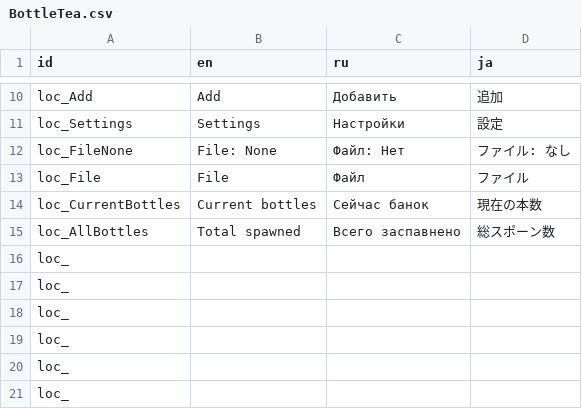
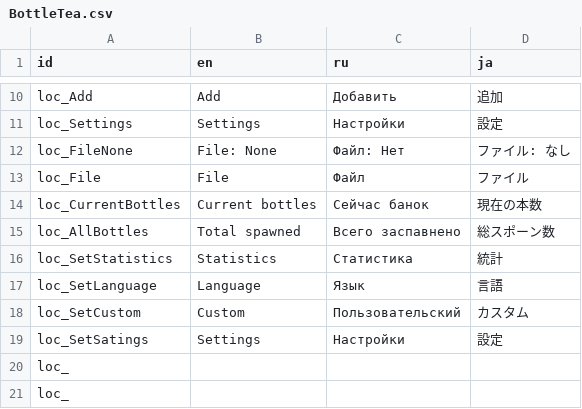
Before and after one commit to Xe54X/BottleTea, a CSV file: Localization/BottleTea.csv, drawn as a sheet; only a part is shown, gaps mark what is left out; removed rows and columns are numbered as before the commit, all else as after; the diff names each change by its address in the sheet, - before the commit and + after, or states it on an @@ line.

Commit message:
Settings Visual

```diff
--- a/Localization/BottleTea.csv
+++ b/Localization/BottleTea.csv
-row 16: loc_
-row 17: loc_
-row 18: loc_
-row 19: loc_
+row 16: loc_SetStatistics | Statistics | Статистика | 統計
+row 17: loc_SetLanguage | Language | Язык | 言語
+row 18: loc_SetCustom | Custom | Пользовательский | カスタム
+row 19: loc_SetSatings | Settings | Настройки | 設定
```
Also changed, not shown: 22 other files.
